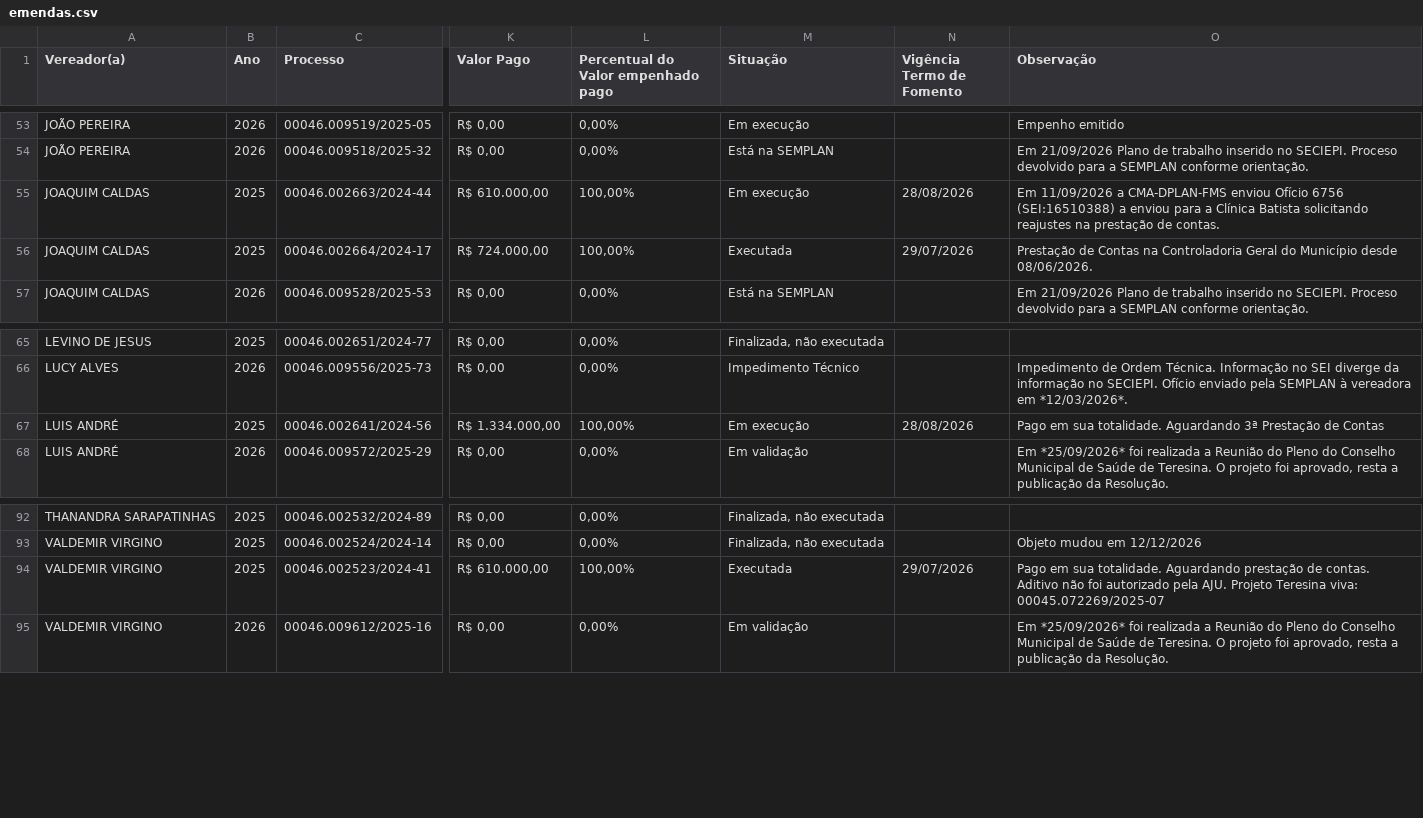
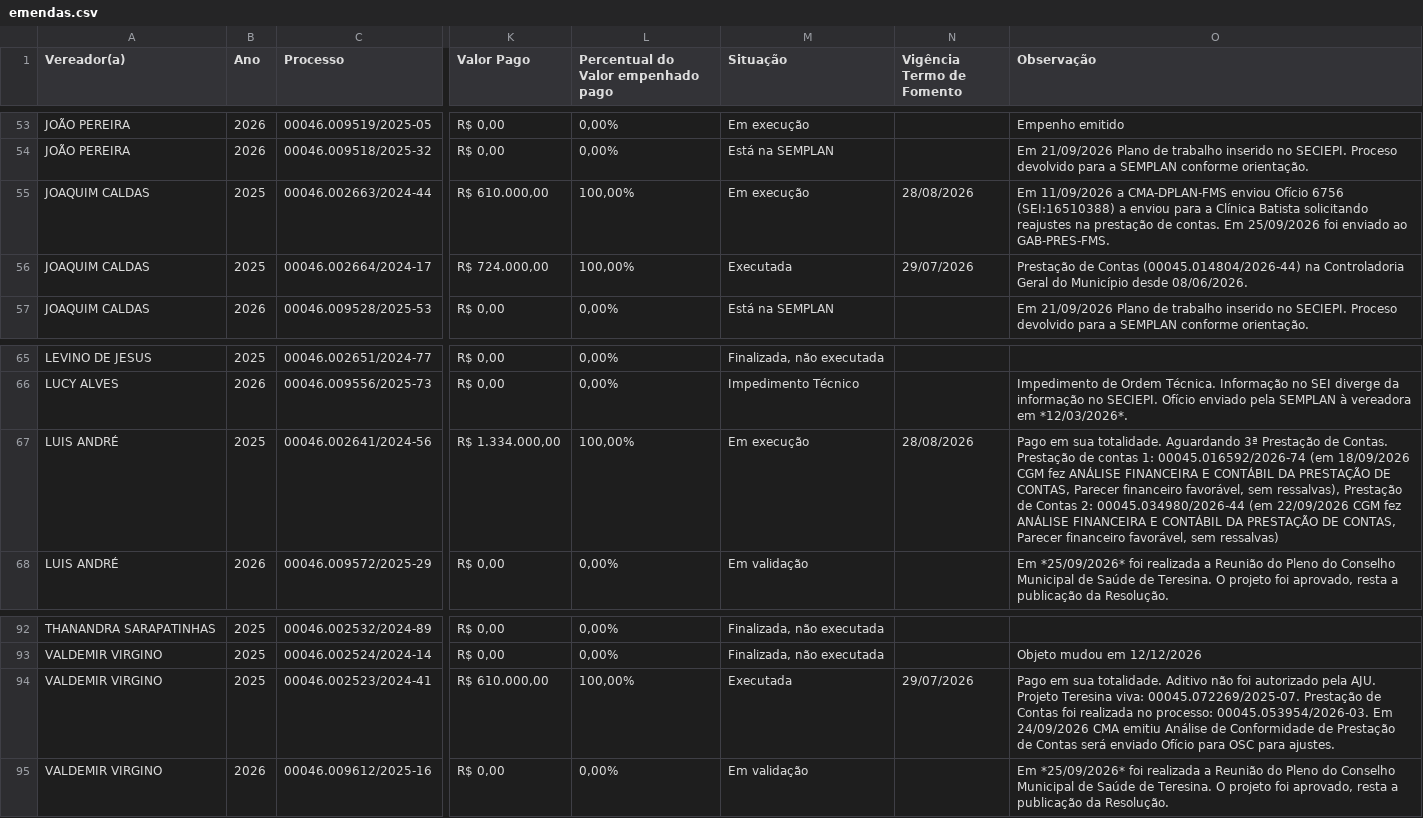
Before and after one commit to danylogalisa-pro/dashboard-emendas, a CSV file: data/emendas.csv, drawn as a sheet; only a part is shown, gaps mark what is left out; the diff names each change by its address in the sheet, - before the commit and + after, or states it on an @@ line.

```diff
--- a/data/emendas.csv
+++ b/data/emendas.csv
-O55 (Observação): …de contas.
+O55 (Observação): …de contas. Em 25/09/2026 foi enviado ao GAB-PRES-FMS.
-O56 (Observação): …de Contas na Controladoria…
+O56 (Observação): …de Contas (00045.014804/2026-44) na Controladoria…
-O67 (Observação): …Prestação de Contas
+O67 (Observação): …Prestação de Contas. Prestação de contas 1: 00045.016592/2026-74 (em 18/09/2026 CGM fez ANÁLISE FINANCEIRA E CONTÁBIL DA PRESTAÇÃO DE CONTAS, Parecer financeiro favorável, sem ressalvas), Prestação de Contas 2: 00045.034980/2026-44 (em 22/09/2026 CGM fez ANÁLISE FINANCEIRA E CONTÁBIL DA PRESTAÇÃO DE CONTAS, Parecer financeiro favorável, sem ressalvas)
-O94 (Observação): …sua totalidade. Aguardando prestação de contas. Aditivo não foi autorizado pela AJU. Projeto Teresina viva: 00045.072269/2025-07
+O94 (Observação): …sua totalidade. Aditivo não foi autorizado pela AJU. Projeto Teresina viva: 00045.072269/2025-07. Prestação de Contas foi realizada no processo: 00045.053954/2026-03. Em 24/09/2026 CMA emitiu Análise de Conformidade de Prestação de Contas será enviado Ofício para OSC para ajustes.
```
Also changed, not shown: 2 other files.
